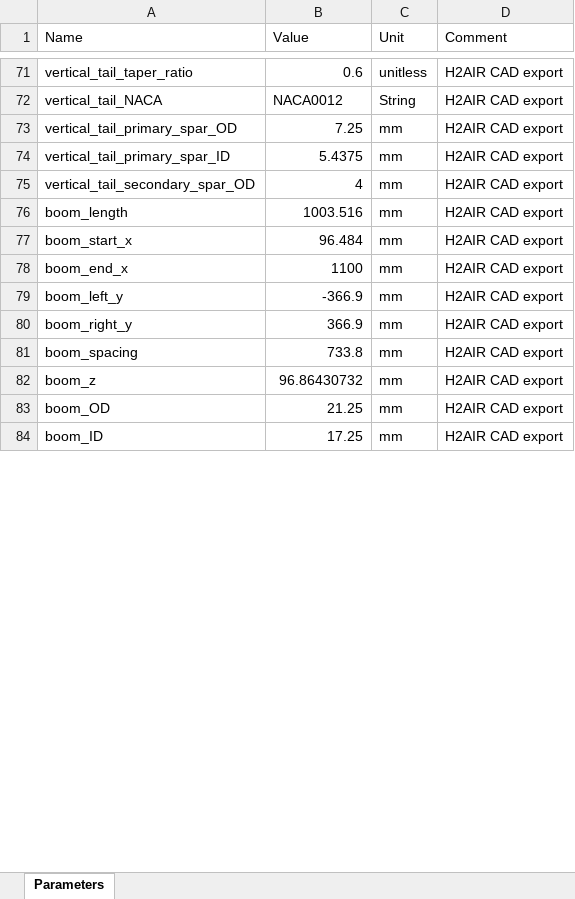
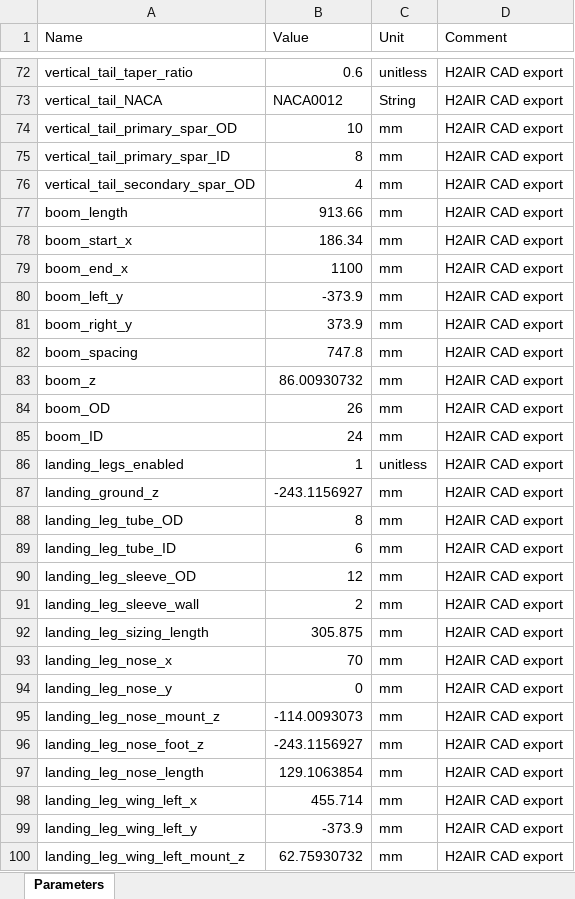
Before and after one commit to Mihaylov-Ivan/H2-drone-sizing, an Excel workbook: outputs/latest/details/params.xlsx, sheet Parameters, drawn as a sheet; only a part is shown, gaps mark what is left out; values as stored, in another font and other column widths than the file's, no borders; addresses are those after the commit; the diff covers the shown part only; the diff names each change by its address in the sheet, - before the commit and + after, or states it on an @@ line.

```diff
--- a/outputs/latest/details/params.xlsx (sheet Parameters)
+++ b/outputs/latest/details/params.xlsx (sheet Parameters)
-B74 (Value): 7.25
+B74 (Value): 10
-B75 (Value): 5.4375
+B75 (Value): 8
-B77 (Value): 1003.516
+B77 (Value): 913.66
-B78 (Value): 96.484
+B78 (Value): 186.34
-B80 (Value): -366.9
+B80 (Value): -373.9
-B81 (Value): 366.9
+B81 (Value): 373.9
-B82 (Value): 733.8
+B82 (Value): 747.8
-B83 (Value): 96.86430732
+B83 (Value): 86.00930732
-B84 (Value): 21.25
+B84 (Value): 26
-B85 (Value): 17.25
+B85 (Value): 24
+row 86: landing_legs_enabled | 1 | unitless | H2AIR CAD export
+row 87: landing_ground_z | -243.1156927 | mm | H2AIR CAD export
+row 88: landing_leg_tube_OD | 8 | mm | H2AIR CAD export
+row 89: landing_leg_tube_ID | 6 | mm | H2AIR CAD export
+row 90: landing_leg_sleeve_OD | 12 | mm | H2AIR CAD export
+row 91: landing_leg_sleeve_wall | 2 | mm | H2AIR CAD export
+row 92: landing_leg_sizing_length | 305.875 | mm | H2AIR CAD export
+row 93: landing_leg_nose_x | 70 | mm | H2AIR CAD export
+row 94: landing_leg_nose_y | 0 | mm | H2AIR CAD export
+row 95: landing_leg_nose_mount_z | -114.0093073 | mm | H2AIR CAD export
+row 96: landing_leg_nose_foot_z | -243.1156927 | mm | H2AIR CAD export
+row 97: landing_leg_nose_length | 129.1063854 | mm | H2AIR CAD export
+row 98: landing_leg_wing_left_x | 455.714 | mm | H2AIR CAD export
+row 99: landing_leg_wing_left_y | -373.9 | mm | H2AIR CAD export
+row 100: landing_leg_wing_left_mount_z | 62.75930732 | mm | H2AIR CAD export
```
Also changed, not shown: 8 added rows and 57 edited cells elsewhere in this sheet, 18 other files.
